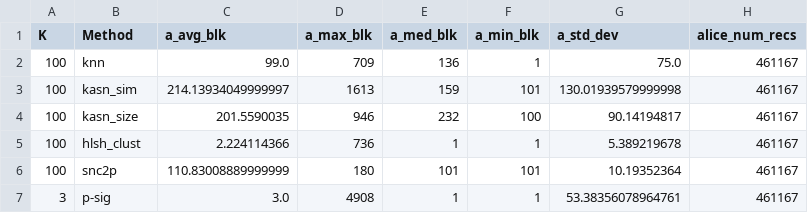
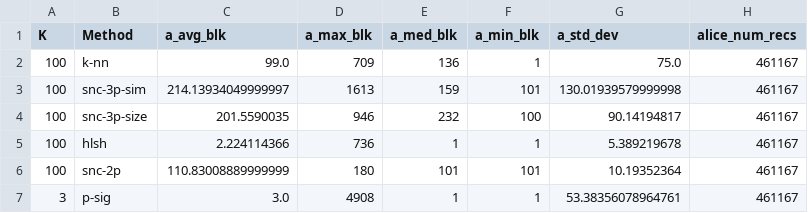
Before and after one commit to joyceyuu/pprlblock, a CSV file: result2_n=461167.csv, drawn as a sheet; only a part is shown; the diff names each change by its address in the sheet, - before the commit and + after, or states it on an @@ line.

```diff
--- a/result2_n=461167.csv
+++ b/result2_n=461167.csv
-B2 (Method): knn
+B2 (Method): k-nn
-B3 (Method): kasn_sim
+B3 (Method): snc-3p-sim
-B4 (Method): kasn_size
+B4 (Method): snc-3p-size
-B5 (Method): hlsh_clust
+B5 (Method): hlsh
-B6 (Method): snc2p
+B6 (Method): snc-2p
```
Also changed, not shown: result2_n=4611.csv, result2_n=46116.csv.
